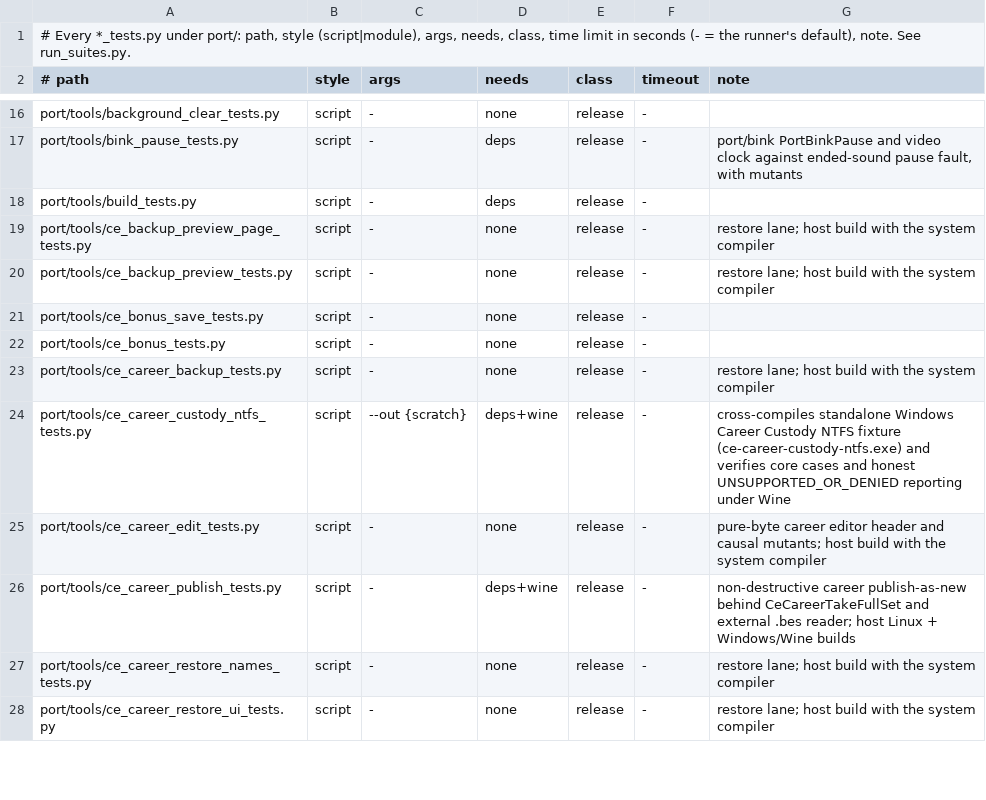
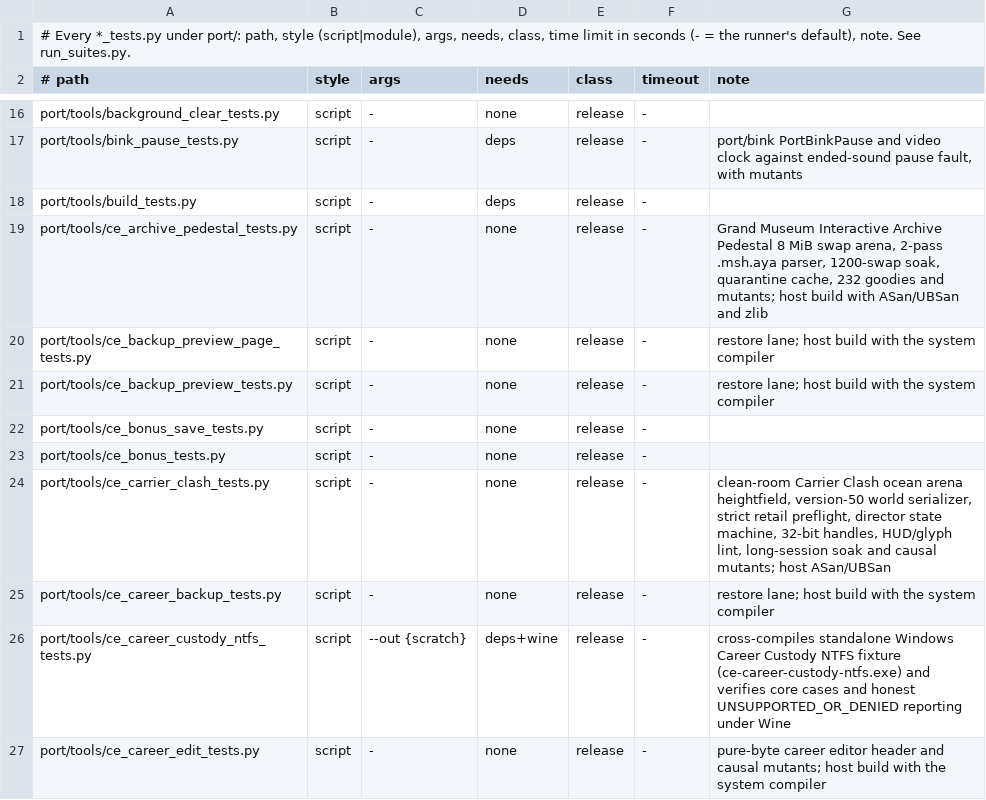
Before and after one commit to dlprentice/onslaught-ce, a TSV file: port/tools/suites.tsv, drawn as a sheet; only a part is shown, gaps mark what is left out; the shorter side is filled out with more unchanged rows; the diff names each change by its address in the sheet, - before the commit and + after, or states it on an @@ line.

Commit message:
Onslaught CE: Carrier Clash, All-Goodies Archive Pedestal, Grand Museum uplift and per-class 1P infantry weapons

```diff
--- a/port/tools/suites.tsv
+++ b/port/tools/suites.tsv
+row 19: port/tools/ce_archive_pedestal_tests.py | script | - | none | release | - | Grand Museum Interactive Archive Pedestal 8 MiB swap arena, 2-pass .msh.aya parser, 1200-swap soak, quarantine cache, 232 goodies and mutants; host build with ASan/UBSan and zlib
+row 24: port/tools/ce_carrier_clash_tests.py | script | - | none | release | - | clean-room Carrier Clash ocean arena heightfield, version-50 world serializer, strict retail preflight, director state machine, 32-bit handles, HUD/glyph lint, long-session soak and causal mutants; host ASan/UBSan
```
Also changed, not shown: 35 other files.
